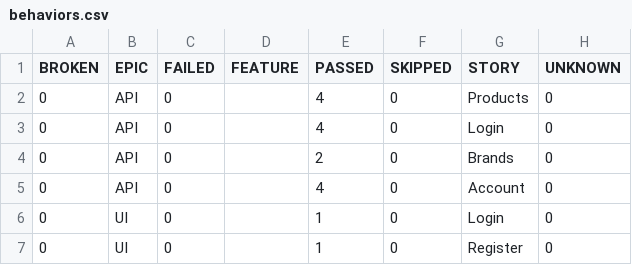
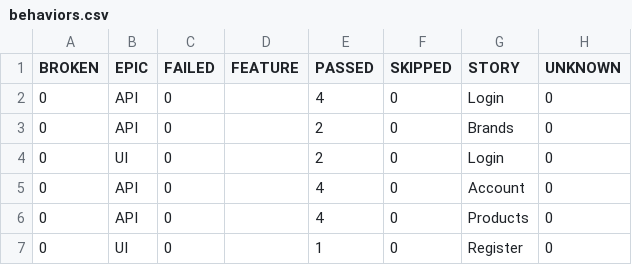
Before and after one commit to TatoLale/automationexercise, a CSV file: data/behaviors.csv, drawn as a sheet.

```diff
--- a/data/behaviors.csv
+++ b/data/behaviors.csv
@@ -1,7 +1,7 @@
 "BROKEN","EPIC","FAILED","FEATURE","PASSED","SKIPPED","STORY","UNKNOWN"
-"0","API","0","","4","0","Products","0"
 "0","API","0","","4","0","Login","0"
 "0","API","0","","2","0","Brands","0"
+"0","UI","0","","2","0","Login","0"
 "0","API","0","","4","0","Account","0"
-"0","UI","0","","1","0","Login","0"
+"0","API","0","","4","0","Products","0"
 "0","UI","0","","1","0","Register","0"
```
Also changed, not shown: data/suites.csv, 54 other files.
